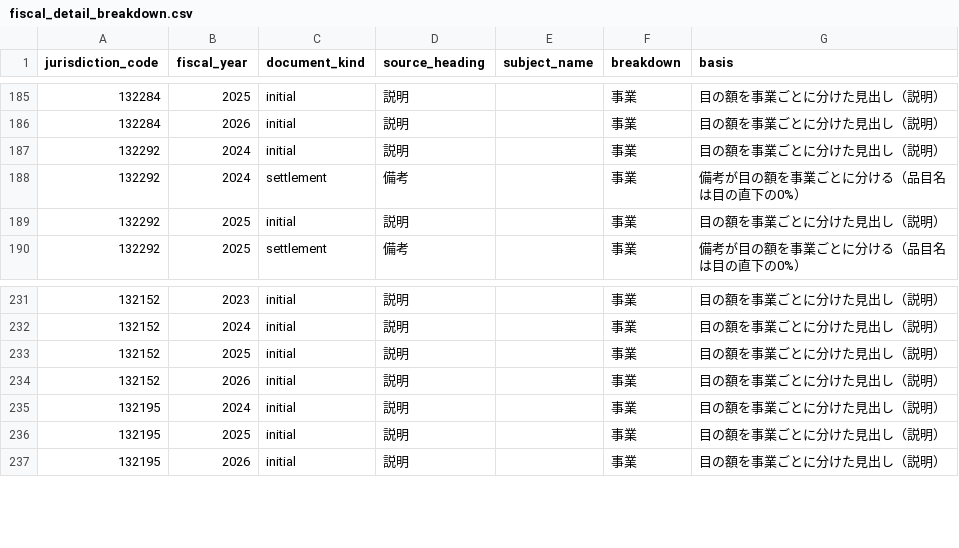
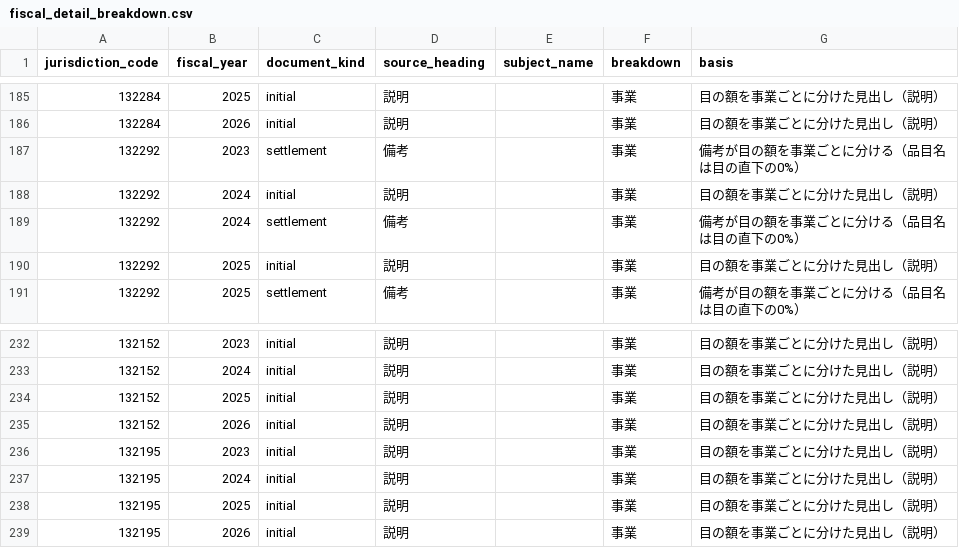
Before and after one commit to fudoki-hensansitu/fudoki, a CSV file: pipeline/dbt/seeds/fiscal/fiscal_detail_breakdown.csv, drawn as a sheet; only a part is shown, gaps mark what is left out; the diff names each change by its address in the sheet, - before the commit and + after, or states it on an @@ line.

```diff
--- a/pipeline/dbt/seeds/fiscal/fiscal_detail_breakdown.csv
+++ b/pipeline/dbt/seeds/fiscal/fiscal_detail_breakdown.csv
+row 187: 132292 | 2023 | settlement | 備考 |  | 事業 | 備考が目の額を事業ごとに分ける（品目名は目の直下の0%）
+row 236: 132195 | 2023 | initial | 説明 |  | 事業 | 目の額を事業ごとに分けた見出し（説明）
```
Also changed, not shown: 13 other files.
